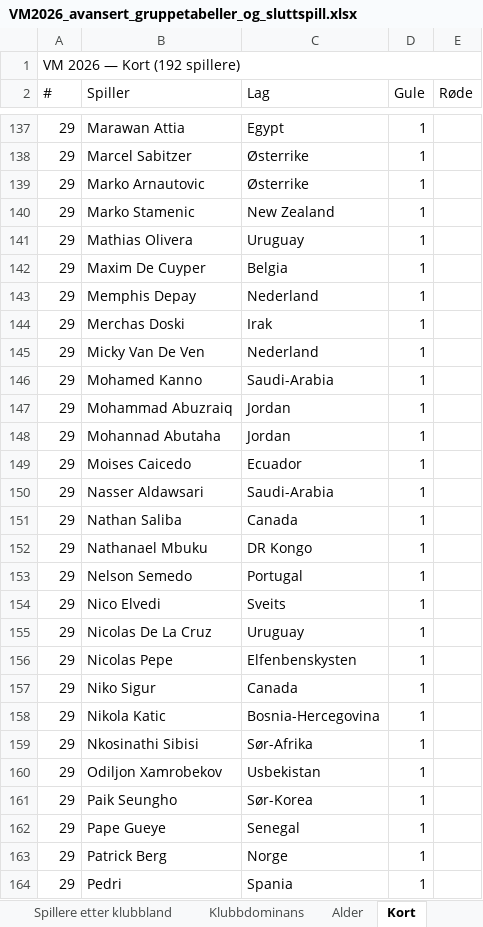
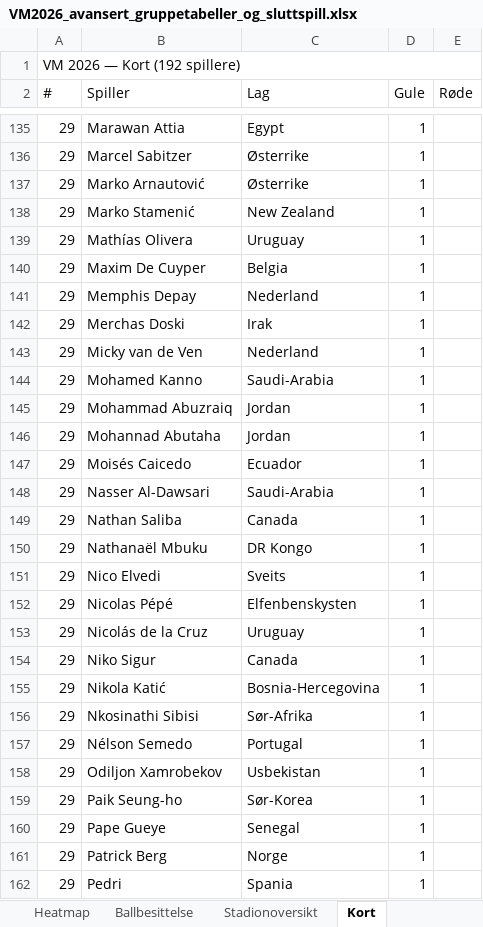
Before and after one commit to cathrinei/vm2026-statistikk, an Excel workbook: VM2026_avansert_gruppetabeller_og_sluttspill.xlsx, sheet Kort, drawn as a sheet; only a part is shown, gaps mark what is left out; values as stored, in another font and other column widths than the file's, no cell formats; removed rows and columns are numbered as before the commit, all else as after; the diff covers the shown part only; the diff names each change by its address in the sheet, - before the commit and + after, or states it on an @@ line.

```diff
--- a/VM2026_avansert_gruppetabeller_og_sluttspill.xlsx (sheet Kort)
+++ b/VM2026_avansert_gruppetabeller_og_sluttspill.xlsx (sheet Kort)
-B137 (Spiller): Marko Arnautovic
+B137 (Spiller): Marko Arnautović
-B138 (Spiller): Marko Stamenic
+B138 (Spiller): Marko Stamenić
-B139 (Spiller): Mathias Olivera
+B139 (Spiller): Mathías Olivera
-B143 (Spiller): Micky Van De Ven
+B143 (Spiller): Micky van de Ven
-B147 (Spiller): Moises Caicedo
+B147 (Spiller): Moisés Caicedo
-B148 (Spiller): Nasser Aldawsari
+B148 (Spiller): Nasser Al-Dawsari
-B150 (Spiller): Nathanael Mbuku
+B150 (Spiller): Nathanaël Mbuku
-row 153: 29 | Nelson Semedo | Portugal | 1
-row 155: 29 | Nicolas De La Cruz | Uruguay | 1
-B152 (Spiller): Nicolas Pepe
+B152 (Spiller): Nicolas Pépé
+row 153: 29 | Nicolás de la Cruz | Uruguay | 1
-B155 (Spiller): Nikola Katic
+B155 (Spiller): Nikola Katić
+row 157: 29 | Nélson Semedo | Portugal | 1
-B159 (Spiller): Paik Seungho
+B159 (Spiller): Paik Seung-ho
```
Also changed, not shown: 7 added rows, 7 removed rows and 44 edited cells elsewhere in this sheet, other sheet tabs, cell formats, charts or pictures, 1 other file.
